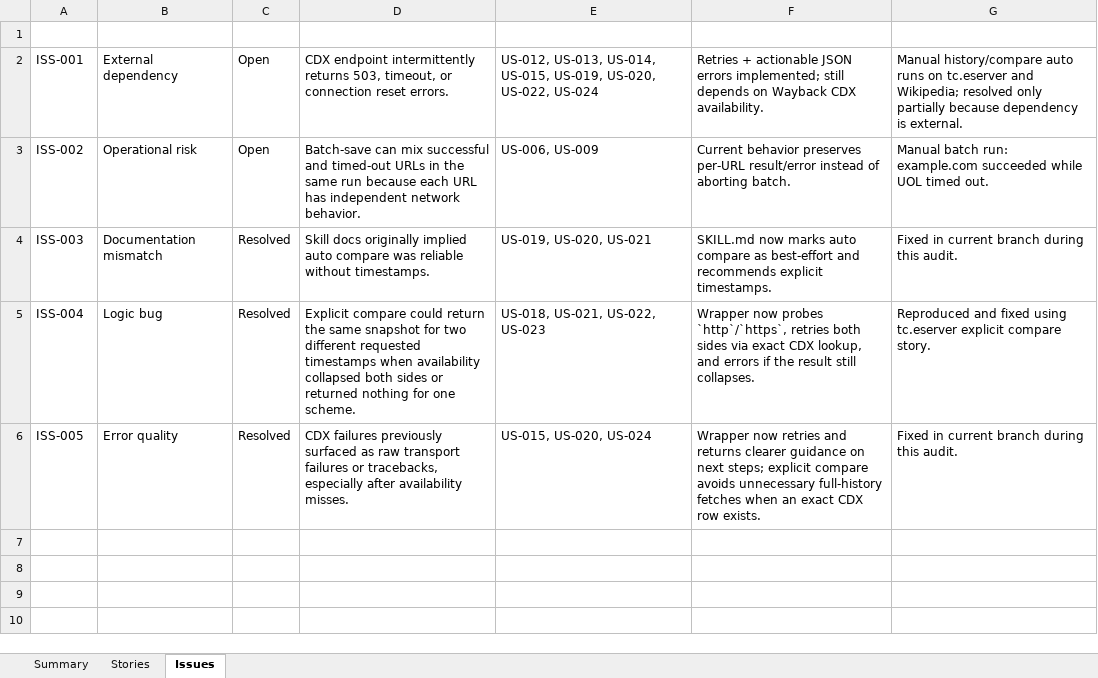
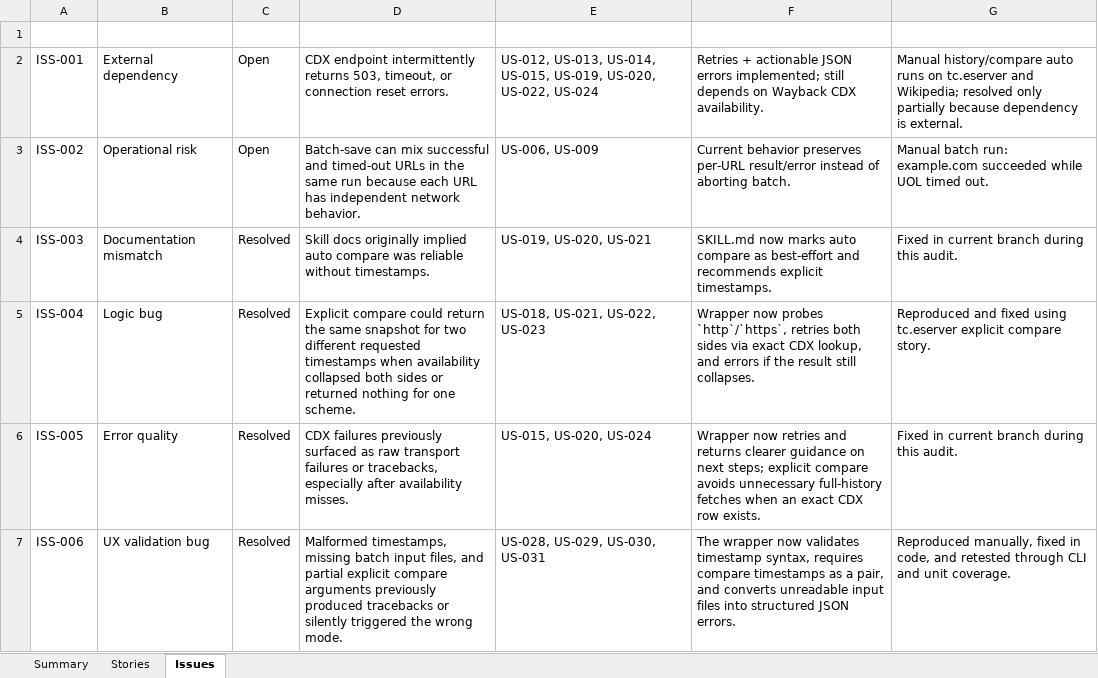
Before and after one commit to brenorb/freedom-skills, an Excel workbook: research/wayback-archive-feature-audit.xlsx, sheet Issues, drawn as a sheet; values as stored, in another font and other column widths than the file's, no borders; the diff names each change by its address in the sheet, - before the commit and + after, or states it on an @@ line.

Commit message:
fix: validate wayback archive cli inputs

```diff
--- a/research/wayback-archive-feature-audit.xlsx (sheet Issues)
+++ b/research/wayback-archive-feature-audit.xlsx (sheet Issues)
+row 7: ISS-006 | UX validation bug | Resolved | Malformed timestamps, missing batch input files, and partial explicit compare arguments previously produced tracebacks or silently triggered the wrong mode. | US-028, US-029, US-030, US-031 | The wrapper now validates timestamp syntax, requires compare timestamps as a pair, and converts unreadable input files into structured JSON errors. | Reproduced manually, fixed in code, and retested through CLI and unit coverage.
```
Also changed, not shown: sheet Stories, sheet Summary, formulas that keep their value, 7 other files.
